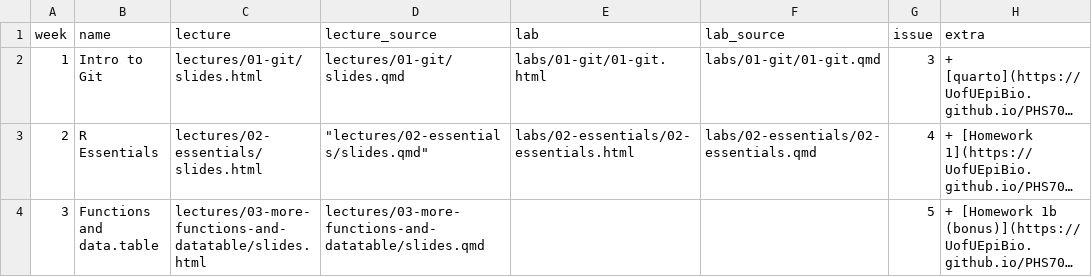
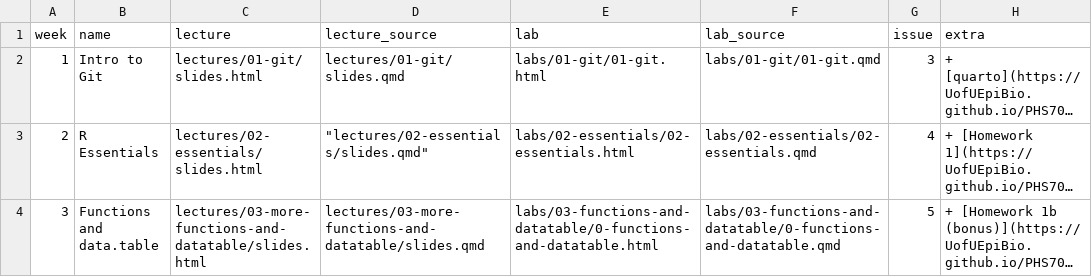
Before and after one commit to UofUEpiBio/PHS7045-advanced-programming, a CSV file: pages.csv, drawn as a sheet; long unchanged cells end in …; the diff names each change by its address in the sheet, - before the commit and + after, or states it on an @@ line.

```diff
--- a/pages.csv
+++ b/pages.csv
-E4 (lab): (empty)
+E4 (lab): labs/03-functions-and-datatable/0-functions-and-datatable.html
-F4 (lab_source): (empty)
+F4 (lab_source): labs/03-functions-and-datatable/0-functions-and-datatable.qmd
```
Also changed, not shown: 2 other files.
